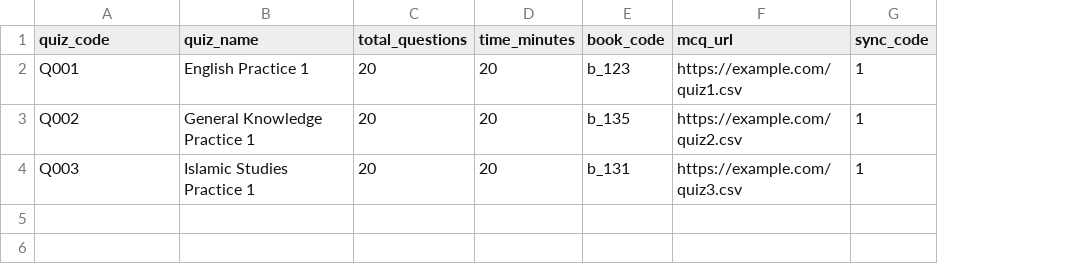
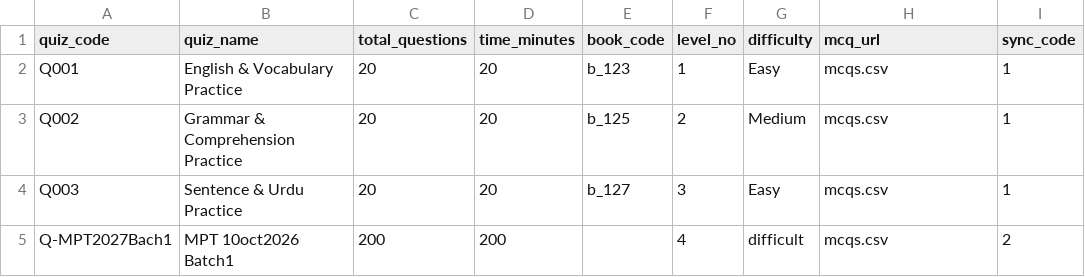
Before and after one commit to mabdulrahman786/abrQuiz, a CSV file: quizzes.csv, drawn as a sheet; addresses are those after the commit; the diff names each change by its address in the sheet, - before the commit and + after, or states it on an @@ line.

```diff
--- a/quizzes.csv
+++ b/quizzes.csv
+column F (level_no), rows 2-4: 1 | 2 | 3
+column G (difficulty), rows 2-4: Easy | Medium | Easy
-B2 (quiz_name): English Practice 1
+B2 (quiz_name): English & Vocabulary Practice
-H2 (mcq_url): https://example.com/quiz1.csv
+H2 (mcq_url): mcqs.csv
-B3 (quiz_name): General Knowledge Practice 1
+B3 (quiz_name): Grammar & Comprehension Practice
-E3 (book_code): b_135
+E3 (book_code): b_125
-H3 (mcq_url): https://example.com/quiz2.csv
+H3 (mcq_url): mcqs.csv
-B4 (quiz_name): Islamic Studies Practice 1
+B4 (quiz_name): Sentence & Urdu Practice
-E4 (book_code): b_131
+E4 (book_code): b_127
-H4 (mcq_url): https://example.com/quiz3.csv
+H4 (mcq_url): mcqs.csv
+row 5: Q-MPT2027Bach1 | MPT 10oct2026 Batch1 | 200 | 200 |  | 4 | difficult | mcqs.csv | 2
```
Also changed, not shown: books.csv, 10 other files.
